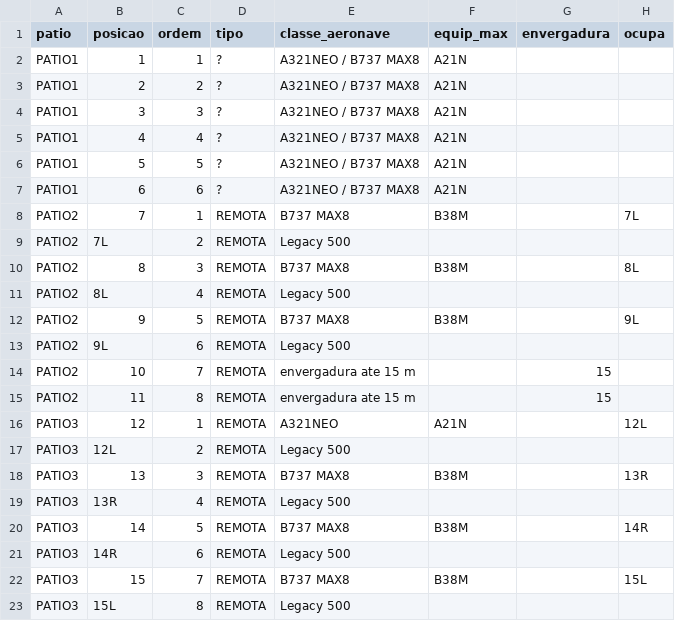
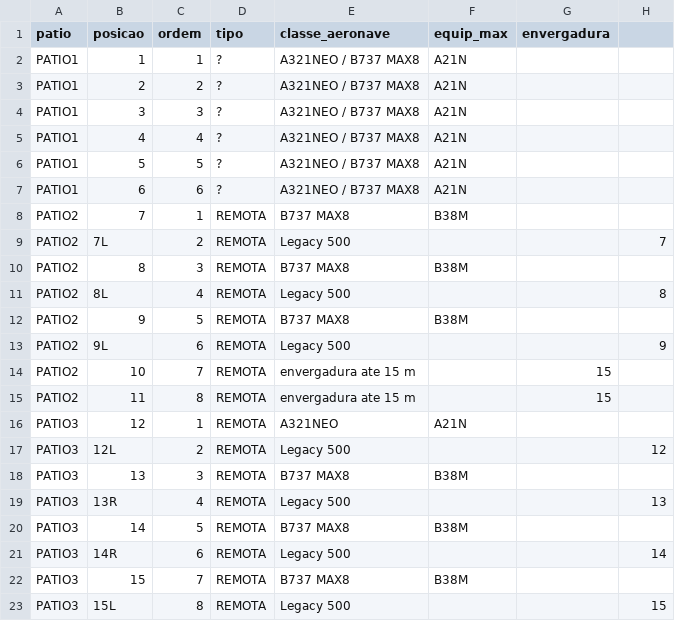
Before and after one commit to Gilberto-GMC/PowerApps---YAML, a TSV file: Mapa de Alocação/implantacao_sbfi_posicoes.tsv, drawn as a sheet.

```diff
--- a/Mapa de Alocação/implantacao_sbfi_posicoes.tsv
+++ b/Mapa de Alocação/implantacao_sbfi_posicoes.tsv
@@ -1,2 +1,2 @@
-patio	posicao	ordem	tipo	classe_aeronave	equip_max	envergadura	ocupa
+patio	posicao	ordem	tipo	classe_aeronave	equip_max	envergadura	
 PATIO1	1	1	?	A321NEO / B737 MAX8	A21N		
@@ -7,17 +7,17 @@ PATIO1	5	5	?	A321NEO / B737 MAX8	A21N
 PATIO1	6	6	?	A321NEO / B737 MAX8	A21N		
-PATIO2	7	1	REMOTA	B737 MAX8	B38M		7L
-PATIO2	7L	2	REMOTA	Legacy 500			
-PATIO2	8	3	REMOTA	B737 MAX8	B38M		8L
-PATIO2	8L	4	REMOTA	Legacy 500			
-PATIO2	9	5	REMOTA	B737 MAX8	B38M		9L
-PATIO2	9L	6	REMOTA	Legacy 500			
+PATIO2	7	1	REMOTA	B737 MAX8	B38M		
+PATIO2	7L	2	REMOTA	Legacy 500			7
+PATIO2	8	3	REMOTA	B737 MAX8	B38M		
+PATIO2	8L	4	REMOTA	Legacy 500			8
+PATIO2	9	5	REMOTA	B737 MAX8	B38M		
+PATIO2	9L	6	REMOTA	Legacy 500			9
 PATIO2	10	7	REMOTA	envergadura ate 15 m		15	
 PATIO2	11	8	REMOTA	envergadura ate 15 m		15	
-PATIO3	12	1	REMOTA	A321NEO	A21N		12L
-PATIO3	12L	2	REMOTA	Legacy 500			
-PATIO3	13	3	REMOTA	B737 MAX8	B38M		13R
-PATIO3	13R	4	REMOTA	Legacy 500			
-PATIO3	14	5	REMOTA	B737 MAX8	B38M		14R
-PATIO3	14R	6	REMOTA	Legacy 500			
-PATIO3	15	7	REMOTA	B737 MAX8	B38M		15L
-PATIO3	15L	8	REMOTA	Legacy 500			
+PATIO3	12	1	REMOTA	A321NEO	A21N		
+PATIO3	12L	2	REMOTA	Legacy 500			12
+PATIO3	13	3	REMOTA	B737 MAX8	B38M		
+PATIO3	13R	4	REMOTA	Legacy 500			13
+PATIO3	14	5	REMOTA	B737 MAX8	B38M		
+PATIO3	14R	6	REMOTA	Legacy 500			14
+PATIO3	15	7	REMOTA	B737 MAX8	B38M		
+PATIO3	15L	8	REMOTA	Legacy 500			15
```
Also changed, not shown: 3 other files.
